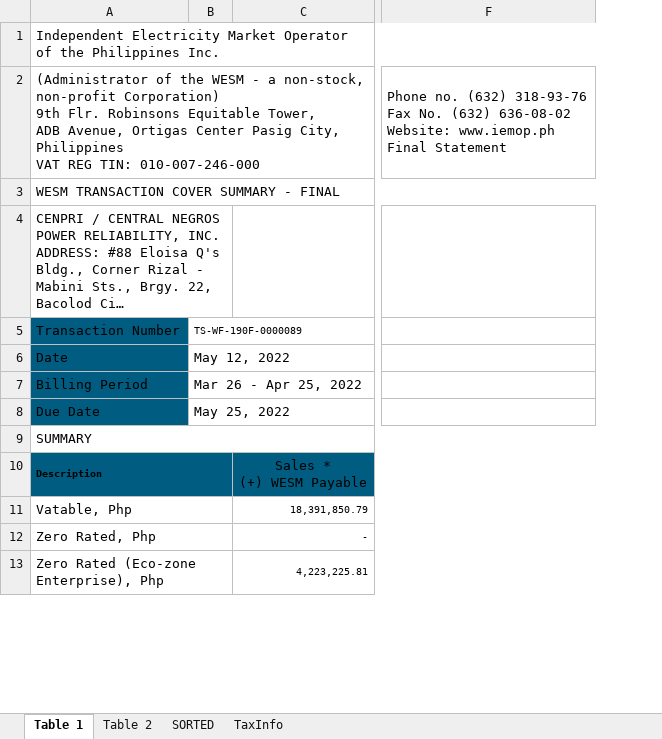
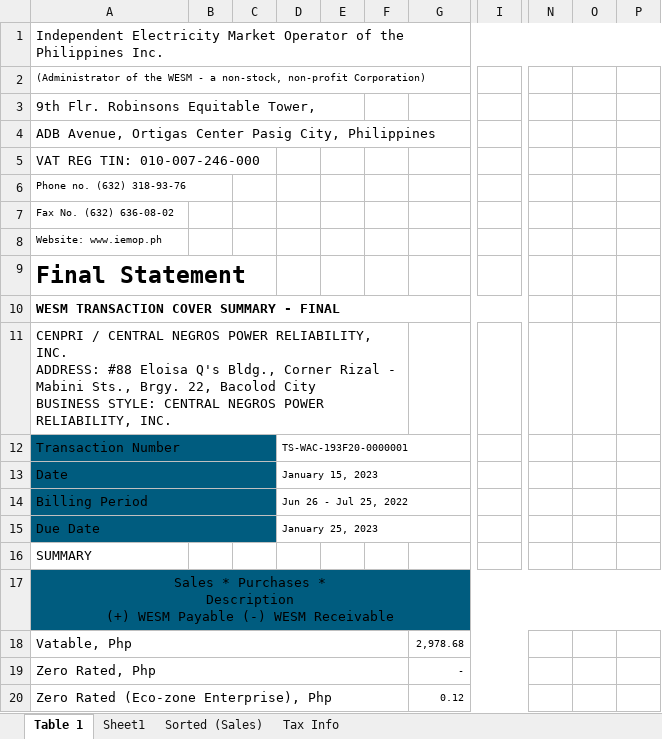
Before and after one commit to JonahBenares/accounting, an Excel workbook: uploads/excel/wesm_sales.xlsx, sheet Table 1, drawn as a sheet; only a part is shown, gaps mark what is left out; long unchanged cells end in …; values as stored, in another font and other column widths than the file's, no borders; charts and pictures not drawn; removed rows and columns are numbered as before the commit, all else as after; rows hold the shown columns only; ↵ is a line break in a cell; the diff covers the shown part only; the diff names each change by its address in the sheet, - before the commit and + after, or states it on an @@ line.

```diff
--- a/uploads/excel/wesm_sales.xlsx (sheet Table 1)
+++ b/uploads/excel/wesm_sales.xlsx (sheet Table 1)
-sheet tab: Table 2
+sheet tab: Sheet1
-sheet tab: SORTED
+sheet tab: Tax Info
-sheet tab: TaxInfo
+sheet tab: Sorted (Sales)
-column B, rows 5-8: TS-WF-190F-0000089 | May 12, 2022 | Mar 26 - Apr 25, 2022 | May 25, 2022
-column C, rows 11-13: 18,391,850.79 | - | 4,223,225.81
+column B, empty
+column C, empty
+column D, rows 12-15: TS-WAC-193F20-0000001 | January 15, 2023 | Jun 26 - Jul 25, 2022 | January 25, 2023
+column E, empty
+column F, empty
+column G, rows 18-20: 2,978.68 | - | 0.12
+column I, empty
-column F, row 2: Phone no. (632) 318-93-76 ↵ Fax No. (632) 636-08-02 ↵ Website: www.iemop.ph ↵ Final Statement
+column N, empty
+column O, empty
+column P, empty
-A2: …non-profit Corporation) ↵ 9th Flr. Robinsons Equitable Tower, ↵ ADB Avenue, Ortigas Center Pasig City, Philippines ↵ VAT REG TIN: 010-007-246-000
+A2: …non-profit Corporation)
@@ A2 text size: smaller @@
-A2:E2 merged
+row 3: 9th Flr. Robinsons Equitable Tower,
+row 4: ADB Avenue, Ortigas Center Pasig City, Philippines
+row 5: VAT REG TIN: 010-007-246-000
+row 6: Phone no. (632) 318-93-76
+row 7: Fax No. (632) 636-08-02
+row 8: Website: www.iemop.ph
+row 9: Final Statement
-A10 bold: off
+A10 bold: on
+A12:C12 merged
+A13:C13 merged
+A14:C14 merged
+A15:C15 merged
-A9:H9 merged
-row 10: Description |  | Sales * ↵ (+) WESM Payable
+row 17: Sales * Purchases * ↵ Description ↵ (+) WESM Payable (-) WESM Receivable
```
Also changed, not shown: 6 added rows, 11 added columns, 2 edited cells, cell formats and merged cells elsewhere in this sheet, sheet Tax Info, sheet Sheet1, charts or pictures, 7 other files.
